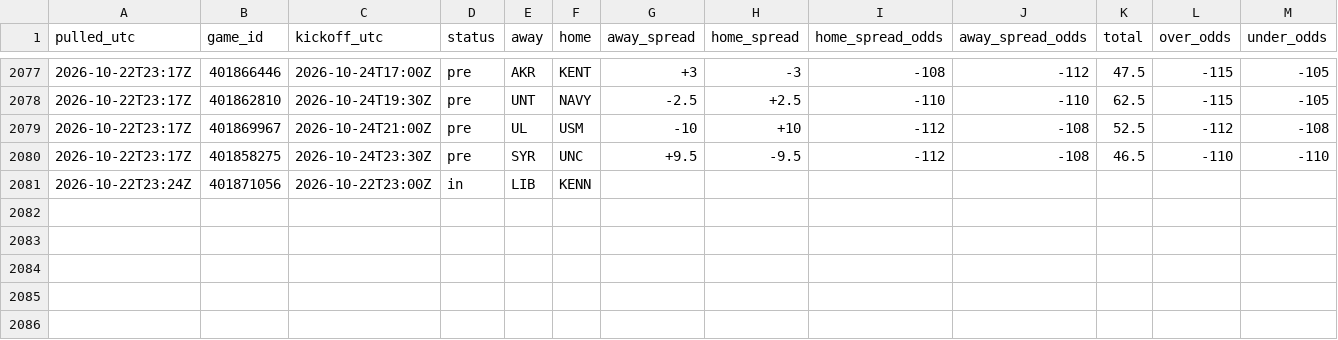
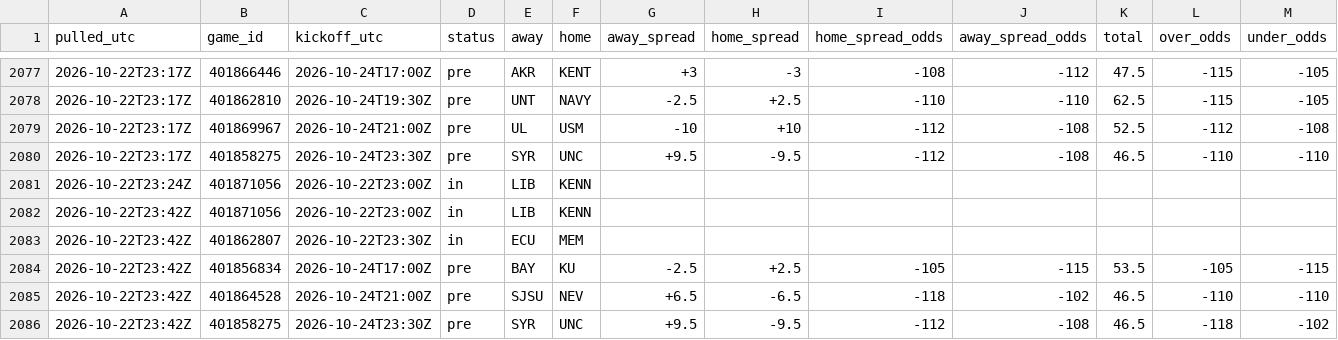
Before and after one commit to tdfarrell/betting-research, a CSV file: data/odds/history_cfb.csv, drawn as a sheet; only a part is shown, gaps mark what is left out; rows hold the shown columns only; the diff names each change by its address in the sheet, - before the commit and + after, or states it on an @@ line.

Commit message:
data: 2026-10-22T23:43Z

```diff
--- a/data/odds/history_cfb.csv
+++ b/data/odds/history_cfb.csv
+row 2082: 2026-10-22T23:42Z | 401871056 | 2026-10-22T23:00Z | in | LIB | KENN
+row 2083: 2026-10-22T23:42Z | 401862807 | 2026-10-22T23:30Z | in | ECU | MEM
+row 2084: 2026-10-22T23:42Z | 401856834 | 2026-10-24T17:00Z | pre | BAY | KU | -2.5 | +2.5 | -105 | -115 | 53.5 | -105 | -115
+row 2085: 2026-10-22T23:42Z | 401864528 | 2026-10-24T21:00Z | pre | SJSU | NEV | +6.5 | -6.5 | -118 | -102 | 46.5 | -110 | -110
+row 2086: 2026-10-22T23:42Z | 401858275 | 2026-10-24T23:30Z | pre | SYR | UNC | +9.5 | -9.5 | -112 | -108 | 46.5 | -118 | -102
```
Also changed, not shown: data/grades/props_picks.csv, data/grades/screener_picks.csv, 36 other files.
